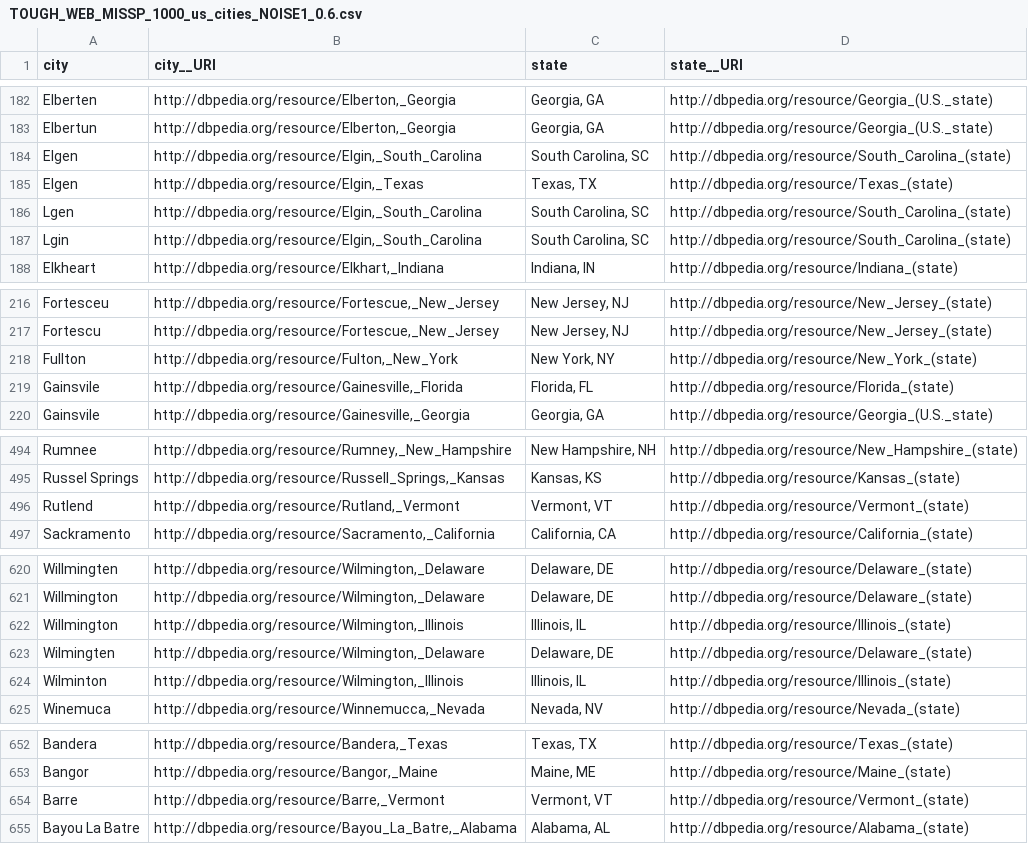
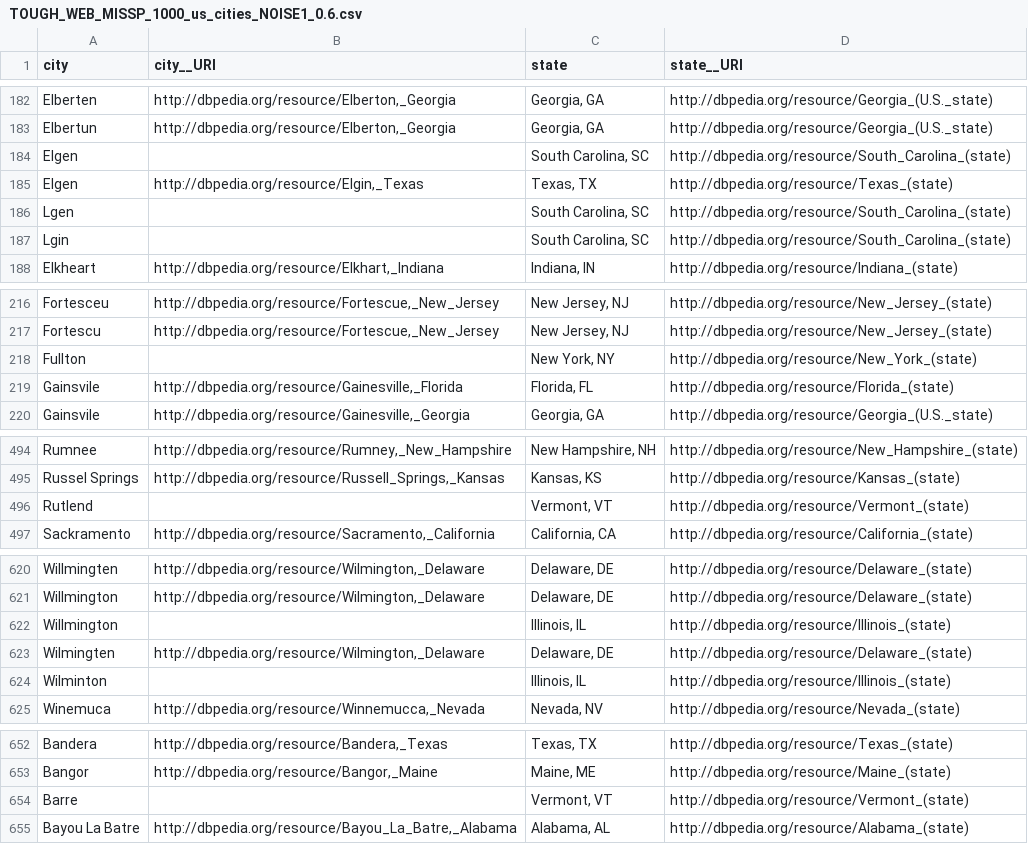
Before and after one commit to vcutrona/tough-tables, a CSV file: gs/TOUGH_WEB_MISSP_1000_us_cities_NOISE1_0.6.csv, drawn as a sheet; only a part is shown, gaps mark what is left out; the diff covers the shown part only.

```diff
--- a/gs/TOUGH_WEB_MISSP_1000_us_cities_NOISE1_0.6.csv
+++ b/gs/TOUGH_WEB_MISSP_1000_us_cities_NOISE1_0.6.csv
@@ -183,6 +183,6 @@
 "Elbertun","http://dbpedia.org/resource/Elberton,_Georgia","Georgia, GA","http://dbpedia.org/resource/Georgia_(U.S._state)"
-"Elgen","http://dbpedia.org/resource/Elgin,_South_Carolina","South Carolina, SC","http://dbpedia.org/resource/South_Carolina_(state)"
+"Elgen","","South Carolina, SC","http://dbpedia.org/resource/South_Carolina_(state)"
 "Elgen","http://dbpedia.org/resource/Elgin,_Texas","Texas, TX","http://dbpedia.org/resource/Texas_(state)"
-"Lgen","http://dbpedia.org/resource/Elgin,_South_Carolina","South Carolina, SC","http://dbpedia.org/resource/South_Carolina_(state)"
-"Lgin","http://dbpedia.org/resource/Elgin,_South_Carolina","South Carolina, SC","http://dbpedia.org/resource/South_Carolina_(state)"
+"Lgen","","South Carolina, SC","http://dbpedia.org/resource/South_Carolina_(state)"
+"Lgin","","South Carolina, SC","http://dbpedia.org/resource/South_Carolina_(state)"
 "Elkheart","http://dbpedia.org/resource/Elkhart,_Indiana","Indiana, IN","http://dbpedia.org/resource/Indiana_(state)"
@@ -217,3 +217,3 @@
 "Fortescu","http://dbpedia.org/resource/Fortescue,_New_Jersey","New Jersey, NJ","http://dbpedia.org/resource/New_Jersey_(state)"
-"Fullton","http://dbpedia.org/resource/Fulton,_New_York","New York, NY","http://dbpedia.org/resource/New_York_(state)"
+"Fullton","","New York, NY","http://dbpedia.org/resource/New_York_(state)"
 "Gainsvile","http://dbpedia.org/resource/Gainesville,_Florida","Florida, FL","http://dbpedia.org/resource/Florida_(state)"
@@ -495,3 +495,3 @@
 "Russel Springs","http://dbpedia.org/resource/Russell_Springs,_Kansas","Kansas, KS","http://dbpedia.org/resource/Kansas_(state)"
-"Rutlend","http://dbpedia.org/resource/Rutland,_Vermont","Vermont, VT","http://dbpedia.org/resource/Vermont_(state)"
+"Rutlend","","Vermont, VT","http://dbpedia.org/resource/Vermont_(state)"
 "Sackramento","http://dbpedia.org/resource/Sacramento,_California","California, CA","http://dbpedia.org/resource/California_(state)"
@@ -621,5 +621,5 @@
 "Willmington","http://dbpedia.org/resource/Wilmington,_Delaware","Delaware, DE","http://dbpedia.org/resource/Delaware_(state)"
-"Willmington","http://dbpedia.org/resource/Wilmington,_Illinois","Illinois, IL","http://dbpedia.org/resource/Illinois_(state)"
+"Willmington","","Illinois, IL","http://dbpedia.org/resource/Illinois_(state)"
 "Wilmingten","http://dbpedia.org/resource/Wilmington,_Delaware","Delaware, DE","http://dbpedia.org/resource/Delaware_(state)"
-"Wilminton","http://dbpedia.org/resource/Wilmington,_Illinois","Illinois, IL","http://dbpedia.org/resource/Illinois_(state)"
+"Wilminton","","Illinois, IL","http://dbpedia.org/resource/Illinois_(state)"
 "Winemuca","http://dbpedia.org/resource/Winnemucca,_Nevada","Nevada, NV","http://dbpedia.org/resource/Nevada_(state)"
@@ -653,3 +653,3 @@
 "Bangor","http://dbpedia.org/resource/Bangor,_Maine","Maine, ME","http://dbpedia.org/resource/Maine_(state)"
-"Barre","http://dbpedia.org/resource/Barre,_Vermont","Vermont, VT","http://dbpedia.org/resource/Vermont_(state)"
+"Barre","","Vermont, VT","http://dbpedia.org/resource/Vermont_(state)"
 "Bayou La Batre","http://dbpedia.org/resource/Bayou_La_Batre,_Alabama","Alabama, AL","http://dbpedia.org/resource/Alabama_(state)"
```
Also changed, not shown: 3 edited cells elsewhere in this file, gs/TOUGH_WEB_MISSP_1000_us_cities_NOISE1_0.4.csv, gs/TOUGH_WEB_MISSP_1000_us_cities_NOISE1_0.7.csv, 28 other files.
